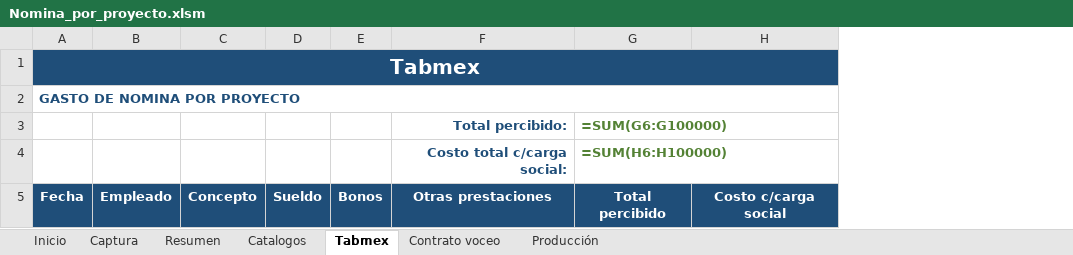
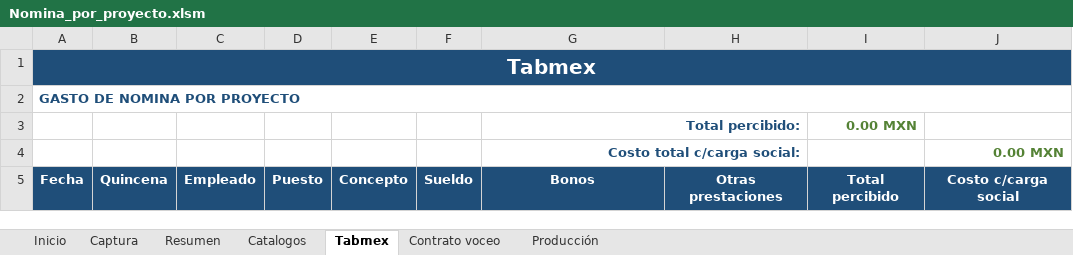
Before and after one commit to comercializadoraisv-cpu/Costos-Tabmex, an Excel workbook: Nomina_por_proyecto.xlsm, sheet Tabmex, drawn as a sheet; values as stored, in another font and other column widths than the file's, no borders; formulas without a stored value are shown as written; removed rows and columns are numbered as before the commit, all else as after; the diff names each change by its address in the sheet, - before the commit and + after, or states it on an @@ line.

```diff
--- a/Nomina_por_proyecto.xlsm (sheet Tabmex)
+++ b/Nomina_por_proyecto.xlsm (sheet Tabmex)
+column B, row 5: Quincena
+column D, row 5: Puesto
-column E, row 5: Bonos
+column H, row 5: Otras prestaciones
-C1 fill: none
+C1 fill: #1F4E79
-E1:F1 fill: none
+E1:F1 fill: #1F4E79
-G1 fill: none
+G1 fill: #1F4E79
-I1:J1 fill: none
+I1:J1 fill: #1F4E79
+G3:H3 merged
-I3: =SUM(G6:G100000)
+I3: 0.00 MXN
-row 4:  |  |  |  |  | Costo total c/carga social: | =SUM(H6:H100000)
+row 4:  |  |  |  |  |  | Costo total c/carga social: |  |  | 0.00 MXN
-G5 (Total percibido:): Otras prestaciones
+G5 (Total percibido:): Bonos
```
Also changed, not shown: sheet Resumen, sheet Contrato voceo, sheet Producción, sheet Catalogos, sheet Captura, sheet Inicio, charts or pictures, 7 other files.
